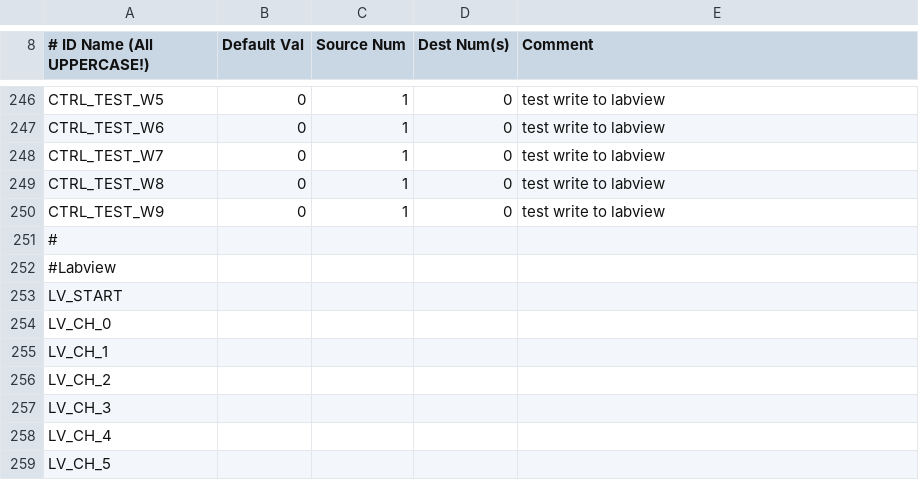
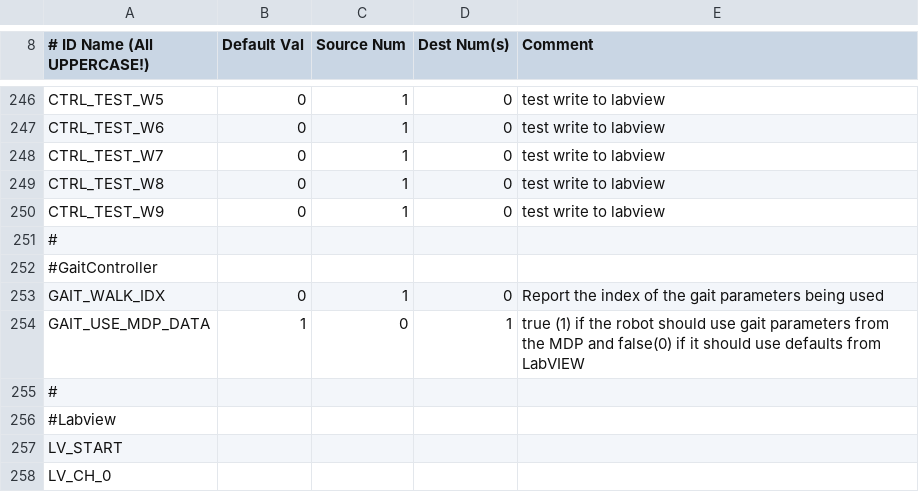
Before and after one commit to RuinaLab/Ranger, a CSV file: Ranger/Control/Ranger_Configuration/can_table.csv, drawn as a sheet; only a part is shown, gaps mark what is left out; the shorter side is filled out with more unchanged rows; the diff names each change by its address in the sheet, - before the commit and + after, or states it on an @@ line.

Commit message:
MDP appears to be running on Ranger, directly from matlab without adjusting.

```diff
--- a/Ranger/Control/Ranger_Configuration/can_table.csv
+++ b/Ranger/Control/Ranger_Configuration/can_table.csv
+row 252: #GaitController
+row 253: GAIT_WALK_IDX | 0 | 1 | 0 | Report the index of the gait parameters being used
+row 254: GAIT_USE_MDP_DATA | 1 | 0 | 1 | true (1) if the robot should use gait parameters from the MDP and false(0) if it should use defaults from LabVIEW
+row 255: #
```
Also changed, not shown: 10 other files.
